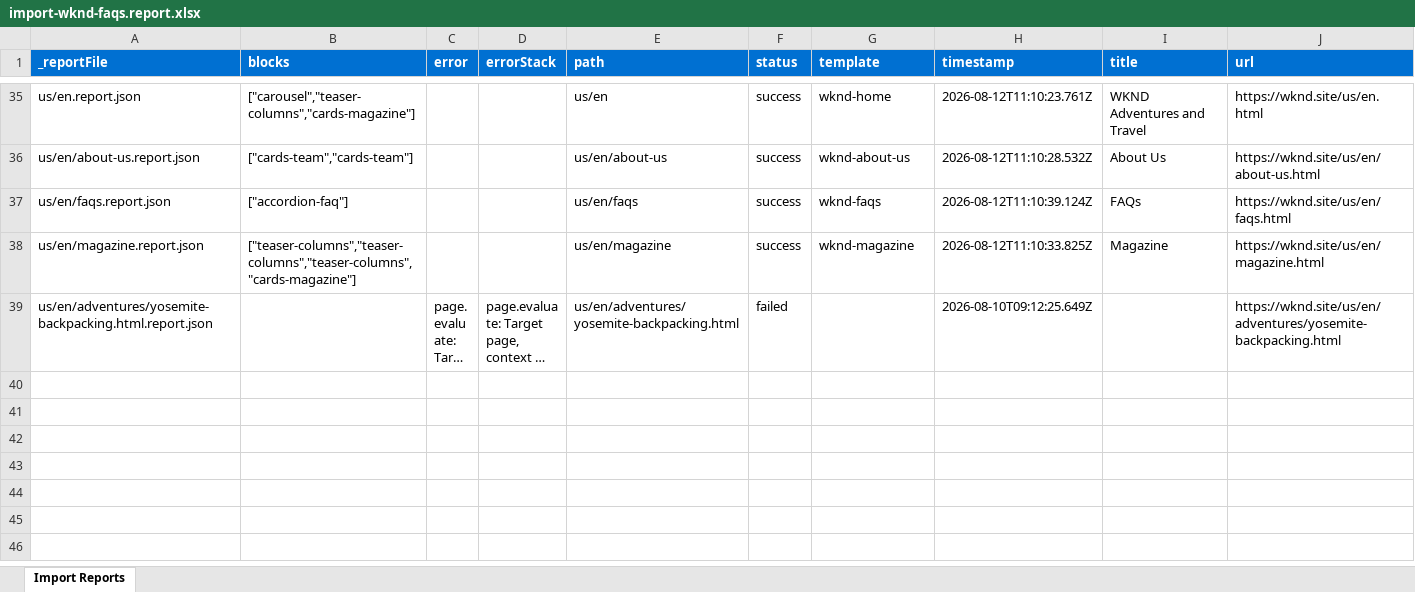
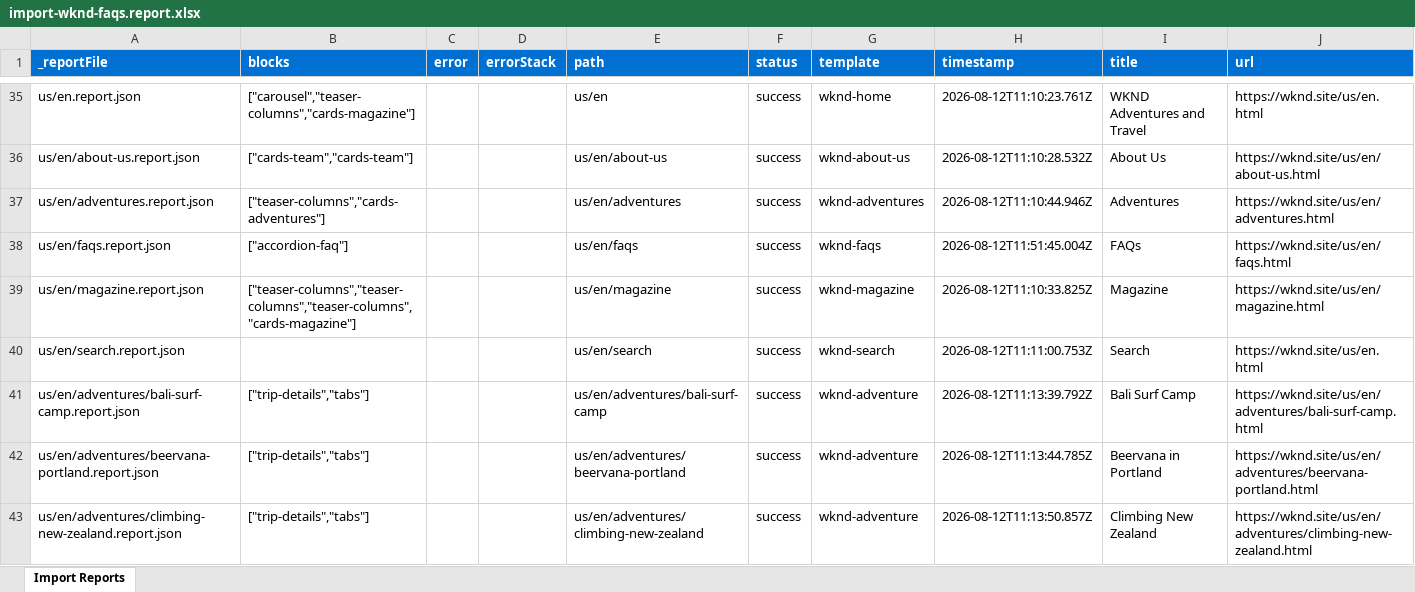
Before and after one commit to inf73054/eds-ema-repo, an Excel workbook: tools/importer/reports/import-wknd-faqs.report.xlsx, sheet Import Reports, drawn as a sheet; only a part is shown, gaps mark what is left out; the shorter side is filled out with more unchanged rows; long unchanged cells end in …; values as stored, in another font and other column widths than the file's, no borders; addresses are those after the commit; the diff covers the shown part only; the diff names each change by its address in the sheet, - before the commit and + after, or states it on an @@ line.

```diff
--- a/tools/importer/reports/import-wknd-faqs.report.xlsx (sheet Import Reports)
+++ b/tools/importer/reports/import-wknd-faqs.report.xlsx (sheet Import Reports)
+row 37: us/en/adventures.report.json | ["teaser-columns","cards-adventures"] |  |  | us/en/adventures | success | wknd-adventures | 2026-08-12T11:10:44.946Z | Adventures | https://wknd.site/us/en/adventures.html
-H38 (timestamp): 2026-08-12T11:10:39.124Z
+H38 (timestamp): 2026-08-12T11:51:45.004Z
+row 40: us/en/search.report.json |  |  |  | us/en/search | success | wknd-search | 2026-08-12T11:11:00.753Z | Search | https://wknd.site/us/en.html
+row 41: us/en/adventures/bali-surf-camp.report.json | ["trip-details","tabs"] |  |  | us/en/adventures/bali-surf-camp | success | wknd-adventure | 2026-08-12T11:13:39.792Z | Bali Surf Camp | https://wknd.site/us/en/adventures/bali-surf-camp.html
+row 42: us/en/adventures/beervana-portland.report.json | ["trip-details","tabs"] |  |  | us/en/adventures/beervana-portland | success | wknd-adventure | 2026-08-12T11:13:44.785Z | Beervana in Portland | https://wknd.site/us/en/adventures/beervana-portland.html
+row 43: us/en/adventures/climbing-new-zealand.report.json | ["trip-details","tabs"] |  |  | us/en/adventures/climbing-new-zealand | success | wknd-adventure | 2026-08-12T11:13:50.857Z | Climbing New Zealand | https://wknd.site/us/en/adventures/climbing-new-zealand.html
```
Also changed, not shown: 18 added rows and 2 edited cells elsewhere in this sheet, 4 other files.
